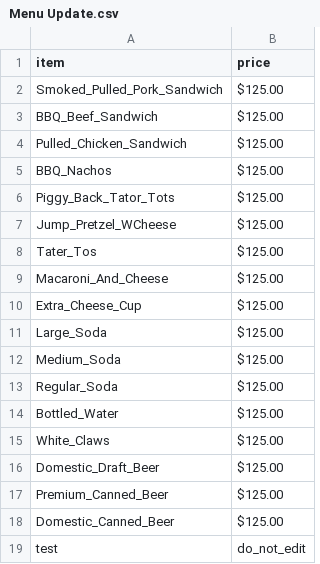
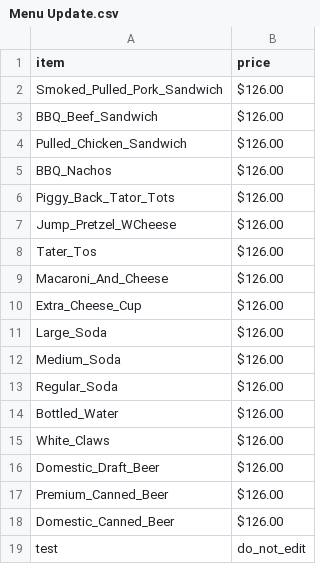
Before and after one commit to Jdbrown9/menu-data, a CSV file: Menu Update.csv, drawn as a sheet.

Commit message:
Add files via upload

```diff
--- a/Menu Update.csv
+++ b/Menu Update.csv
@@ -1,19 +1,19 @@
 item,price
-Smoked_Pulled_Pork_Sandwich,$125.00
-BBQ_Beef_Sandwich,$125.00
-Pulled_Chicken_Sandwich,$125.00
-BBQ_Nachos,$125.00
-Piggy_Back_Tator_Tots,$125.00
-Jump_Pretzel_WCheese,$125.00
-Tater_Tos,$125.00
-Macaroni_And_Cheese,$125.00
-Extra_Cheese_Cup,$125.00
-Large_Soda,$125.00
-Medium_Soda,$125.00
-Regular_Soda,$125.00
-Bottled_Water,$125.00
-White_Claws,$125.00
-Domestic_Draft_Beer,$125.00
-Premium_Canned_Beer,$125.00
-Domestic_Canned_Beer,$125.00
+Smoked_Pulled_Pork_Sandwich,$126.00
+BBQ_Beef_Sandwich,$126.00
+Pulled_Chicken_Sandwich,$126.00
+BBQ_Nachos,$126.00
+Piggy_Back_Tator_Tots,$126.00
+Jump_Pretzel_WCheese,$126.00
+Tater_Tos,$126.00
+Macaroni_And_Cheese,$126.00
+Extra_Cheese_Cup,$126.00
+Large_Soda,$126.00
+Medium_Soda,$126.00
+Regular_Soda,$126.00
+Bottled_Water,$126.00
+White_Claws,$126.00
+Domestic_Draft_Beer,$126.00
+Premium_Canned_Beer,$126.00
+Domestic_Canned_Beer,$126.00
 test,do_not_edit
```
